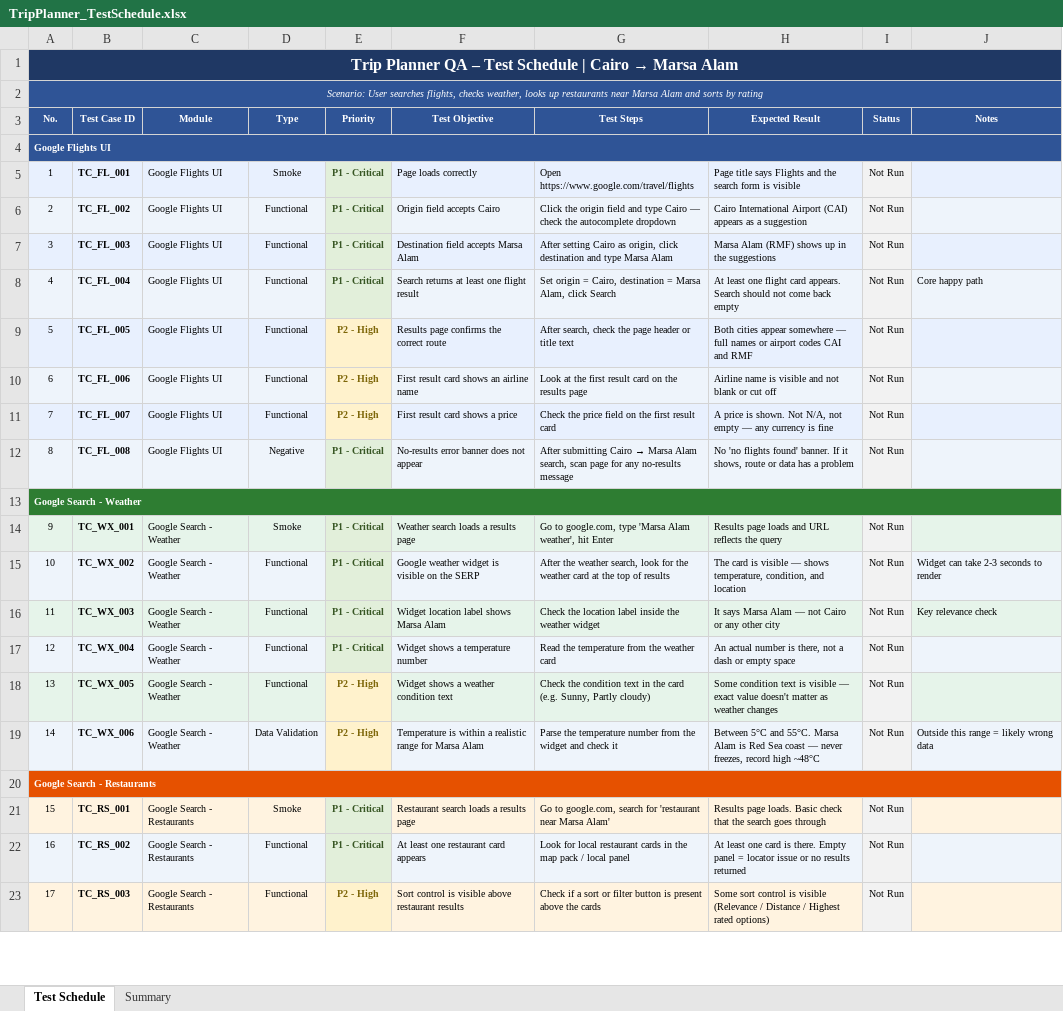
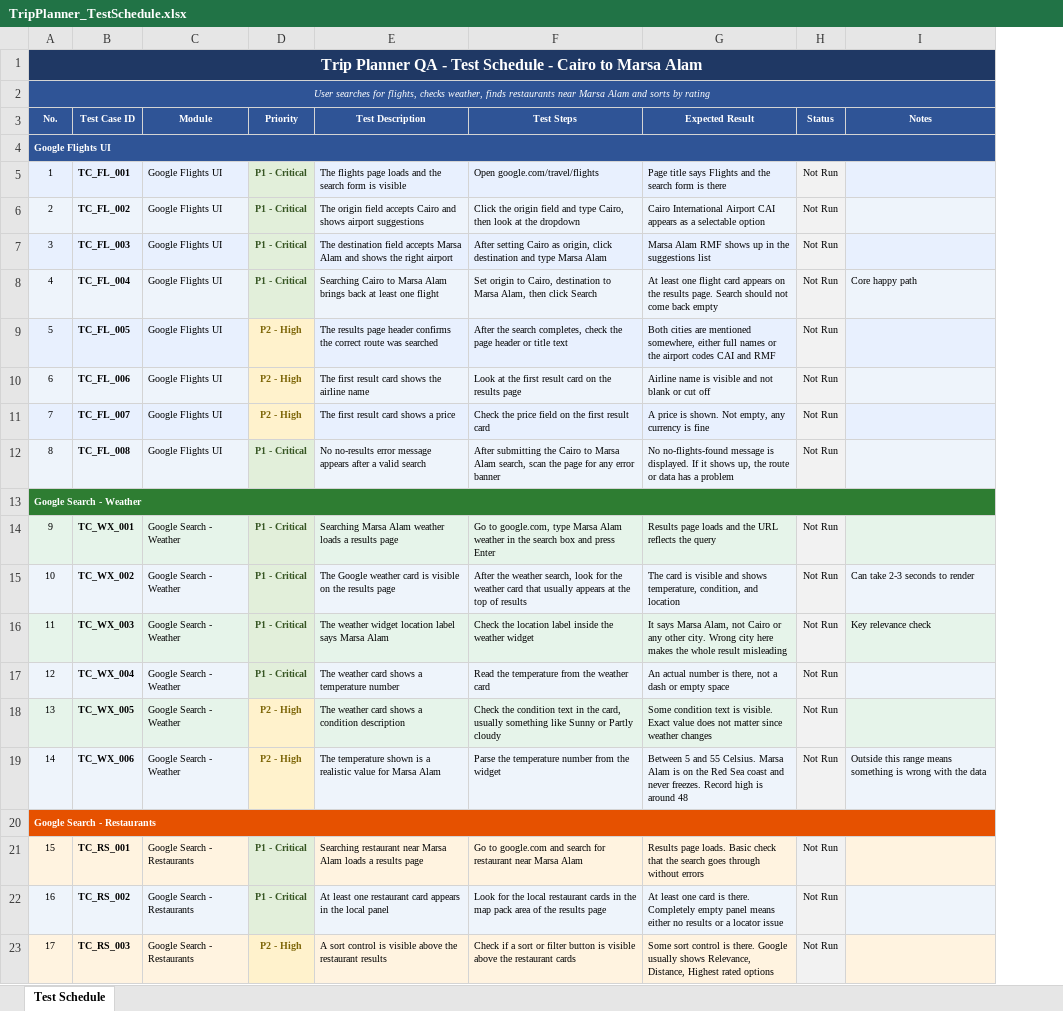
Before and after one commit to Amrsalama9/Testing-Task-Golyv, an Excel workbook: docs/TripPlanner_TestSchedule.xlsx, sheet Test Schedule, drawn as a sheet; only a part is shown; values as stored, in another font and other column widths than the file's, no borders; removed rows and columns are numbered as before the commit, all else as after; the diff covers the shown part only; the diff names each change by its address in the sheet, - before the commit and + after, or states it on an @@ line.

Commit message:
update test schedule - removed summary sheet, type column, fixed descriptions

```diff
--- a/docs/TripPlanner_TestSchedule.xlsx (sheet Test Schedule)
+++ b/docs/TripPlanner_TestSchedule.xlsx (sheet Test Schedule)
-sheet tab: Summary
-column D (Type), rows 5-23: Smoke | Functional | Functional | Functional | Functional | Functional | Functional | Negative |  | Smoke | Functional | Functional | Functional | Functional | Data Validation |  | Smoke | Functional | Functional
-column F (Test Objective), rows 5-23: Page loads correctly | Origin field accepts Cairo | Destination field accepts Marsa Alam | Search returns at least one flight result | Results page confirms the correct route | First result card shows an airline name | First result card shows a price | No-results error banner does not appear |  | Weather search loads a results page | Google weather widget is visible on the SERP | Widget location label shows Marsa Alam | Widget shows a temperature number | Widget shows a weather condition text | Temperature is within a realistic range for Marsa Alam |  | Restaurant search loads a results page | At least one restaurant card appears | Sort control is visible above restaurant results
+column E (Test Description), rows 5-23: The flights page loads and the search form is visible | The origin field accepts Cairo and shows airport suggestions | The destination field accepts Marsa Alam and shows the right airport | Searching Cairo to Marsa Alam brings back at least one flight | The results page header confirms the correct route was searched | The first result card shows the airline name | The first result card shows a price | No no-results error message appears after a valid search |  | Searching Marsa Alam weather loads a results page | The Google weather card is visible on the results page | The weather widget location label says Marsa Alam | The weather card shows a temperature number | The weather card shows a condition description | The temperature shown is a realistic value for Marsa Alam |  | Searching restaurant near Marsa Alam loads a results page | At least one restaurant card appears in the local panel | A sort control is visible above the restaurant results
@@ A1 (No.): …Planner QA – Test Schedule | Cairo → Marsa Alam → …Planner QA - Test Schedule - Cairo to Marsa Alam @@
-A2 (No.): Scenario: User searches flights, checks weather, looks up restaurants near…
+A2 (No.): User searches for flights, checks weather, finds restaurants near…
-F5 (Test Steps): Open https://www.google.com/travel/flights
+F5 (Test Steps): Open google.com/travel/flights
-G5 (Expected Result): …form is visible
+G5 (Expected Result): …form is there
-F6 (Test Steps): …and type Cairo — check the autocomplete dropdown
+F6 (Test Steps): …and type Cairo, then look at the dropdown
-G6 (Expected Result): …International Airport (CAI) appears as a suggestion
+G6 (Expected Result): …International Airport CAI appears as a selectable option
-G7 (Expected Result): Marsa Alam (RMF) shows up in the suggestions
+G7 (Expected Result): Marsa Alam RMF shows up in the suggestions list
-F8 (Test Steps): Set origin = Cairo, destination = Marsa Alam, click Search
+F8 (Test Steps): Set origin to Cairo, destination to Marsa Alam, then click Search
-G8 (Expected Result): …flight card appears. Search should…
+G8 (Expected Result): …flight card appears on the results page. Search should…
-F9 (Test Steps): After search, check the…
+F9 (Test Steps): After the search completes, check the…
-G9 (Expected Result): Both cities appear somewhere — full names or airport codes…
+G9 (Expected Result): Both cities are mentioned somewhere, either full names or the airport codes…
-G11 (Expected Result): …shown. Not N/A, not empty — any currency…
+G11 (Expected Result): …shown. Not empty, any currency…
@@ F12 (Test Steps): After submitting Cairo → Marsa Alam search, scan page for any no-results message → After submitting the Cairo to Marsa Alam search, scan the page for any error banner @@
-G12 (Expected Result): No 'no flights found' banner. If it shows, route or…
+G12 (Expected Result): No no-flights-found message is displayed. If it shows up, the route or…
-F14 (Test Steps): …google.com, type 'Marsa Alam weather', hit Enter
+F14 (Test Steps): …google.com, type Marsa Alam weather in the search box and press Enter
-G14 (Expected Result): …loads and URL reflects…
+G14 (Expected Result): …loads and the URL reflects…
-F15 (Test Steps): …weather card at the…
+F15 (Test Steps): …weather card that usually appears at the…
-G15 (Expected Result): …is visible — shows temperature,…
+G15 (Expected Result): …is visible and shows temperature,…
-I15 (Notes): Widget can take 2-3 seconds to render
+I15 (Notes): Can take 2-3 seconds to render
-G16 (Expected Result): …says Marsa Alam — not Cairo or any other city
+G16 (Expected Result): …says Marsa Alam, not Cairo or any other city. Wrong city here makes the whole result misleading
-F18 (Test Steps): …in the card (e.g. Sunny, Partly cloudy)
+F18 (Test Steps): …in the card, usually something like Sunny or Partly cloudy
-G18 (Expected Result): …text is visible — exact value doesn't matter as weather changes
+G18 (Expected Result): …text is visible. Exact value does not matter since weather changes
-F19 (Test Steps): …the widget and check it
+F19 (Test Steps): …the widget
-G19 (Expected Result): Between 5°C and 55°C. Marsa Alam is Red Sea coast — never freezes, record high ~48°C
+G19 (Expected Result): Between 5 and 55 Celsius. Marsa Alam is on the Red Sea coast and never freezes. Record high is around 48
-I19 (Notes): …this range = likely wrong data
+I19 (Notes): …this range means something is wrong with the data
-F21 (Test Steps): Go to google.com, search for 'restaurant near Marsa Alam'
+F21 (Test Steps): Go to google.com and search for restaurant near Marsa Alam
-G21 (Expected Result): …goes through
+G21 (Expected Result): …goes through without errors
-F22 (Test Steps): Look for local restaurant cards in the map pack / local panel
+F22 (Test Steps): Look for the local restaurant cards in the map pack area of the results page
-G22 (Expected Result): …is there. Empty panel = locator issue or no results returned
+G22 (Expected Result): …is there. Completely empty panel means either no results or a locator issue
-F23 (Test Steps): …button is present above the cards
+F23 (Test Steps): …button is visible above the restaurant cards
-G23 (Expected Result): …control is visible (Relevance / Distance / Highest rated options)
+G23 (Expected Result): …control is there. Google usually shows Relevance, Distance, Highest rated options
```
Also changed, not shown: 69 edited cells elsewhere in this sheet.
